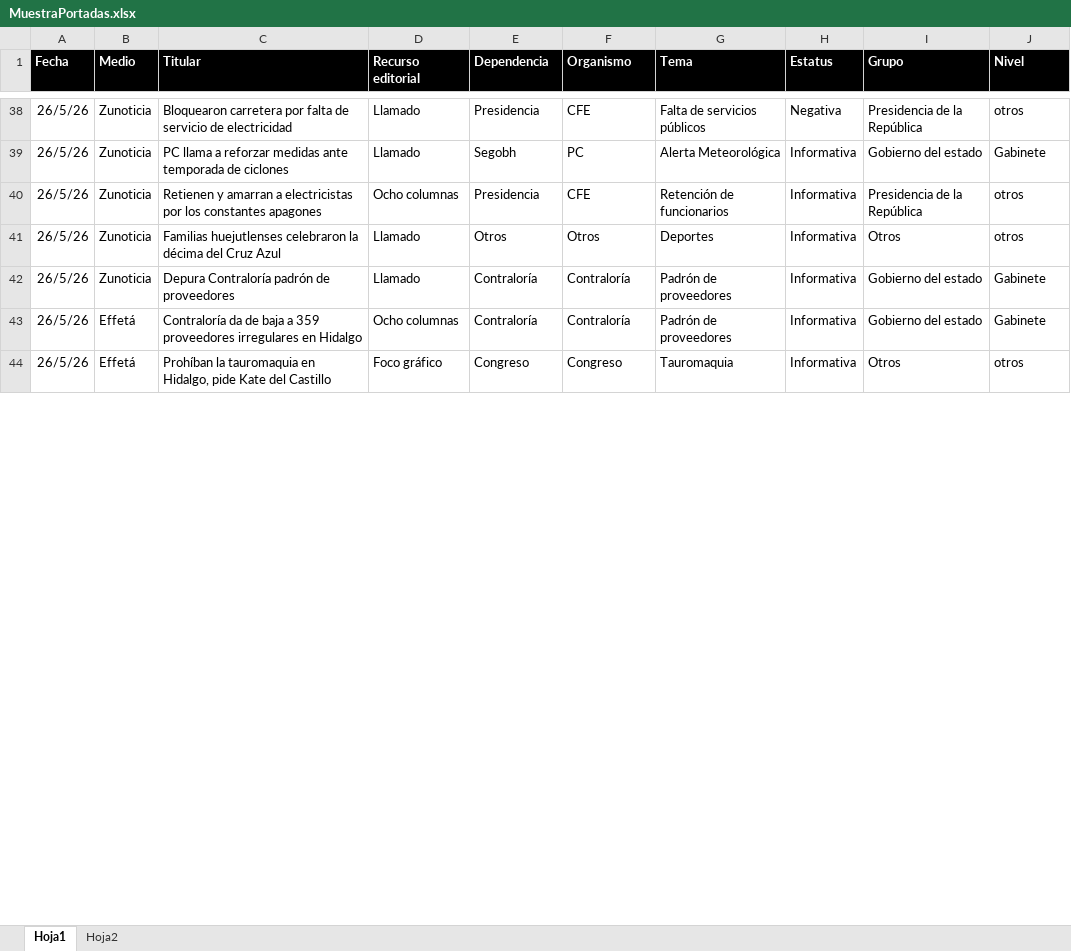
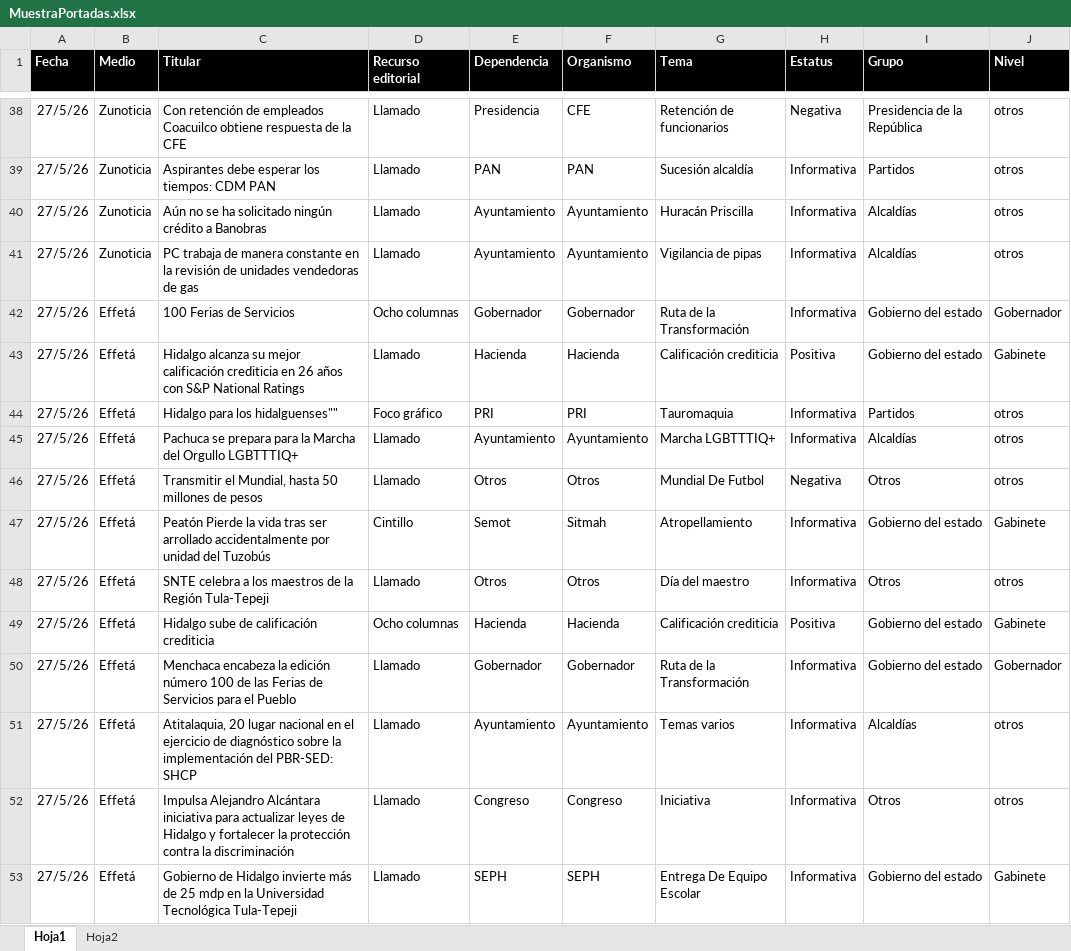
Before and after one commit to thelonious9/Reporteportadas, an Excel workbook: MuestraPortadas.xlsx, sheet Hoja1, drawn as a sheet; only a part is shown, gaps mark what is left out; values as stored, in another font and other column widths than the file's, no borders; table styles not drawn; removed rows and columns are numbered as before the commit, all else as after; the diff covers the shown part only; the diff names each change by its address in the sheet, - before the commit and + after, or states it on an @@ line.

```diff
--- a/MuestraPortadas.xlsx (sheet Hoja1)
+++ b/MuestraPortadas.xlsx (sheet Hoja1)
-A38 (Fecha): 26/5/26
+A38 (Fecha): 27/5/26
-C38 (Titular): Bloquearon carretera por falta de servicio de electricidad
+C38 (Titular): Con retención de empleados Coacuilco obtiene respuesta de la CFE
-G38 (Tema): Falta de servicios públicos
+G38 (Tema): Retención de funcionarios
-row 39: 26/5/26 | Zunoticia | PC llama a reforzar medidas ante temporada de ciclones | Llamado | Segobh | PC | Alerta Meteorológica | Informativa | Gobierno del estado | Gabinete
-row 40: 26/5/26 | Zunoticia | Retienen y amarran a electricistas por los constantes apagones | Ocho columnas | Presidencia | CFE | Retención de funcionarios | Informativa | Presidencia de la República | otros
+row 39: 27/5/26 | Zunoticia | Aspirantes debe esperar los tiempos: CDM PAN | Llamado | PAN | PAN | Sucesión alcaldía | Informativa | Partidos | otros
+row 40: 27/5/26 | Zunoticia | Aún no se ha solicitado ningún crédito a Banobras | Llamado | Ayuntamiento | Ayuntamiento | Huracán Priscilla | Informativa | Alcaldías | otros
+row 41: 27/5/26 | Zunoticia | PC trabaja de manera constante en la revisión de unidades vendedoras de gas | Llamado | Ayuntamiento | Ayuntamiento | Vigilancia de pipas | Informativa | Alcaldías | otros
+row 42: 27/5/26 | Effetá | 100 Ferias de Servicios | Ocho columnas | Gobernador | Gobernador | Ruta de la Transformación | Informativa | Gobierno del estado | Gobernador
+row 43: 27/5/26 | Effetá | Hidalgo alcanza su mejor calificación crediticia en 26 años con S&P National Ratings | Llamado | Hacienda | Hacienda | Calificación crediticia | Positiva | Gobierno del estado | Gabinete
+row 44: 27/5/26 | Effetá | Hidalgo para los hidalguenses"" | Foco gráfico | PRI | PRI | Tauromaquia | Informativa | Partidos | otros
+row 45: 27/5/26 | Effetá | Pachuca se prepara para la Marcha del Orgullo LGBTTTIQ+ | Llamado | Ayuntamiento | Ayuntamiento | Marcha LGBTTTIQ+ | Informativa | Alcaldías | otros
+row 46: 27/5/26 | Effetá | Transmitir el Mundial, hasta 50 millones de pesos | Llamado | Otros | Otros | Mundial De Futbol | Negativa | Otros | otros
+row 47: 27/5/26 | Effetá | Peatón Pierde la vida tras ser arrollado accidentalmente por unidad del Tuzobús | Cintillo | Semot | Sitmah | Atropellamiento | Informativa | Gobierno del estado | Gabinete
-A48 (Fecha): 26/5/26
+A48 (Fecha): 27/5/26
-B48 (Medio): Zunoticia
+B48 (Medio): Effetá
-C48 (Titular): Familias huejutlenses celebraron la décima del Cruz Azul
+C48 (Titular): SNTE celebra a los maestros de la Región Tula-Tepeji
-G48 (Tema): Deportes
+G48 (Tema): Día del maestro
-row 42: 26/5/26 | Zunoticia | Depura Contraloría padrón de proveedores | Llamado | Contraloría | Contraloría | Padrón de proveedores | Informativa | Gobierno del estado | Gabinete
-A49 (Fecha): 26/5/26
+A49 (Fecha): 27/5/26
-C49 (Titular): Contraloría da de baja a 359 proveedores irregulares en Hidalgo
+C49 (Titular): Hidalgo sube de calificación crediticia
-E49 (Dependencia): Contraloría
+E49 (Dependencia): Hacienda
-F49 (Organismo): Contraloría
+F49 (Organismo): Hacienda
-G49 (Tema): Padrón de proveedores
+G49 (Tema): Calificación crediticia
-H49 (Estatus): Informativa
+H49 (Estatus): Positiva
+row 50: 27/5/26 | Effetá | Menchaca encabeza la edición número 100 de las Ferias de Servicios para el Pueblo | Llamado | Gobernador | Gobernador | Ruta de la Transformación | Informativa | Gobierno del estado | Gobernador
+row 51: 27/5/26 | Effetá | Atitalaquia, 20 lugar nacional en el ejercicio de diagnóstico sobre la implementación del PBR-SED: SHCP | Llamado | Ayuntamiento | Ayuntamiento | Temas varios | Informativa | Alcaldías | otros
-A52 (Fecha): 26/5/26
+A52 (Fecha): 27/5/26
-C52 (Titular): Prohíban la tauromaquia en Hidalgo, pide Kate del Castillo
+C52 (Titular): Impulsa Alejandro Alcántara iniciativa para actualizar leyes de Hidalgo y fortalecer la protección contra la discriminación
-D52 (Recurso editorial): Foco gráfico
+D52 (Recurso editorial): Llamado
-G52 (Tema): Tauromaquia
+G52 (Tema): Iniciativa
+row 53: 27/5/26 | Effetá | Gobierno de Hidalgo invierte más de 25 mdp en la Universidad Tecnológica Tula-Tepeji | Llamado | SEPH | SEPH | Entrega De Equipo Escolar | Informativa | Gobierno del estado | Gabinete
```
Also changed, not shown: 28 added rows, 26 removed rows and 86 edited cells elsewhere in this sheet, 1 other file.
